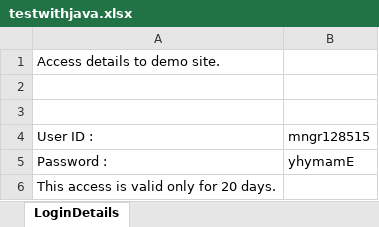
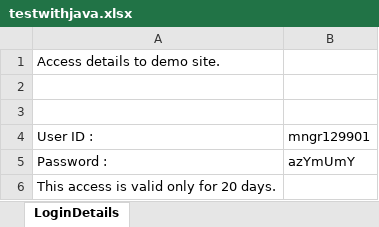
Before and after one commit to maheshbaviskar/SDET_assignment, an Excel workbook: testwithjava.xlsx, sheet LoginDetails, drawn as a sheet; values as stored, in another font and other column widths than the file's, no borders; the diff names each change by its address in the sheet, - before the commit and + after, or states it on an @@ line.

```diff
--- a/testwithjava.xlsx (sheet LoginDetails)
+++ b/testwithjava.xlsx (sheet LoginDetails)
-B4: mngr128515
+B4: mngr129901
-B5: yhymamE
+B5: azYmUmY
```
Also changed, not shown: Input_value.xlsx, 11 other files.
